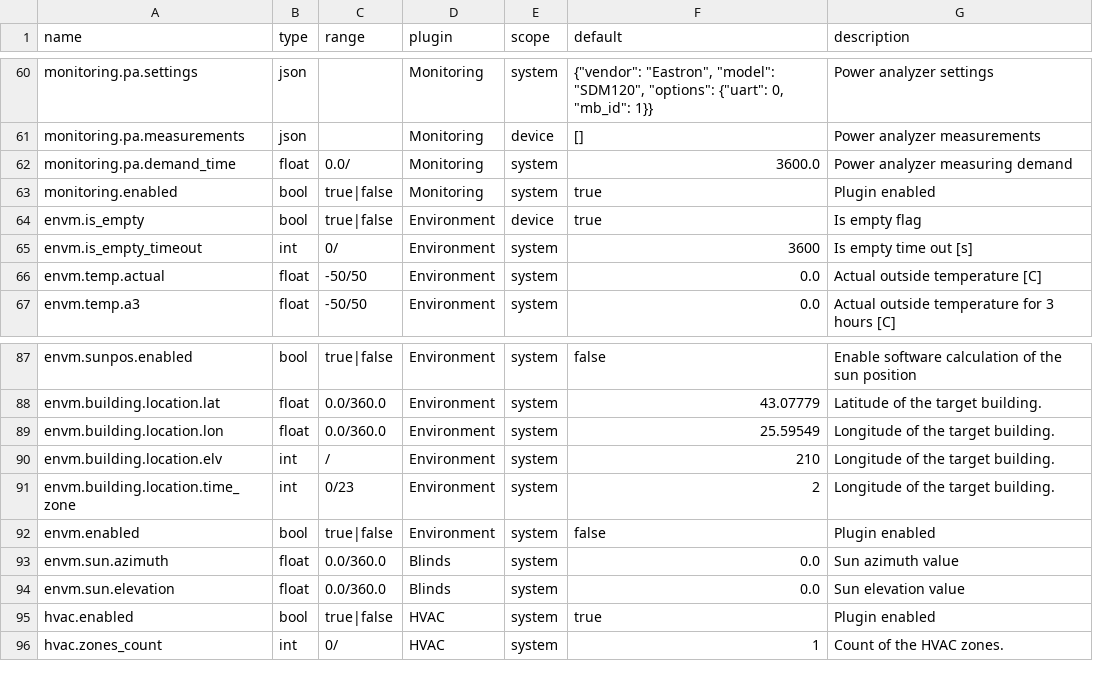
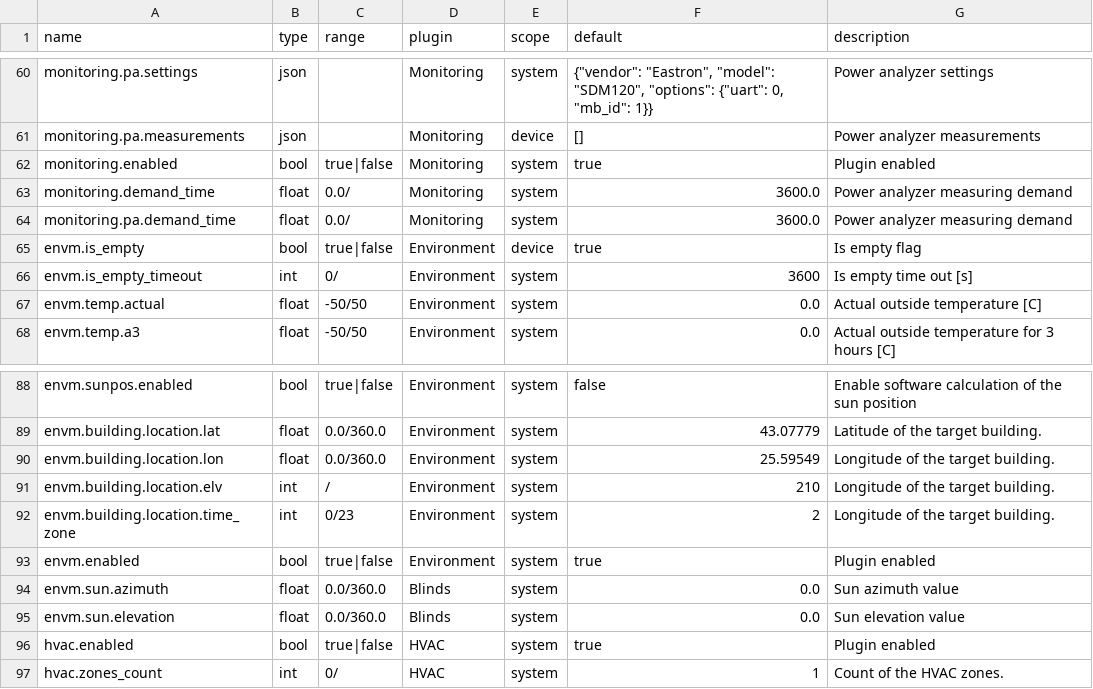
Before and after one commit to bgerp/ztm, a CSV file: registers.csv, drawn as a sheet; only a part is shown, gaps mark what is left out.

```diff
--- a/registers.csv
+++ b/registers.csv
@@ -61,4 +61,5 @@
 "monitoring.pa.measurements","json","","Monitoring","device","[]","Power analyzer measurements"
+"monitoring.enabled","bool","true|false","Monitoring","system","true","Plugin enabled"
+"monitoring.demand_time","float","0.0/","Monitoring","system",3600.0,"Power analyzer measuring demand"
 "monitoring.pa.demand_time","float","0.0/","Monitoring","system",3600.0,"Power analyzer measuring demand"
-"monitoring.enabled","bool","true|false","Monitoring","system","true","Plugin enabled"
 "envm.is_empty","bool","true|false","Environment","device","true","Is empty flag"
@@ -91,3 +92,3 @@
 "envm.building.location.time_zone","int","0/23","Environment","system",2,"Longitude of the target building."
-"envm.enabled","bool","true|false","Environment","system","false","Plugin enabled"
+"envm.enabled","bool","true|false","Environment","system","true","Plugin enabled"
 "envm.sun.azimuth","float","0.0/360.0","Blinds","system",0.0,"Sun azimuth value"
```
Also changed, not shown: 5 other files.
